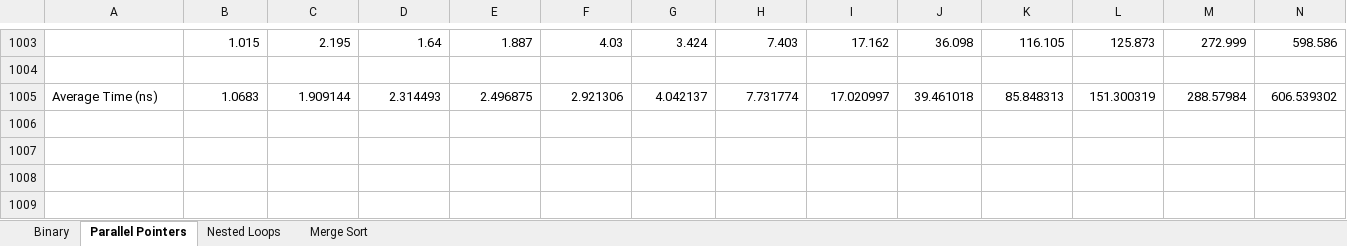
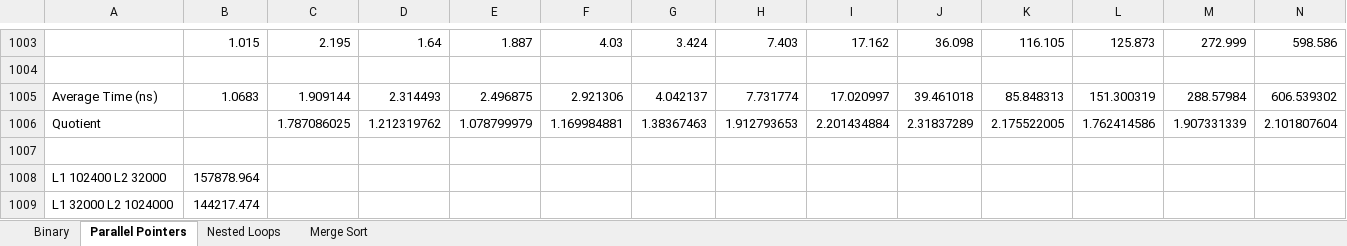
Before and after one commit to rsingzon/comp250, an Excel workbook: a1/Experimental Data.xlsx, sheet Parallel Pointers, drawn as a sheet; only a part is shown, gaps mark what is left out; values as stored, in another font and other column widths than the file's, no borders; charts and pictures not drawn; rows hold the shown columns only; the diff names each change by its address in the sheet, - before the commit and + after, or states it on an @@ line.

```diff
--- a/a1/Experimental Data.xlsx (sheet Parallel Pointers)
+++ b/a1/Experimental Data.xlsx (sheet Parallel Pointers)
+row 1006: Quotient |  | 1.787086025 | 1.212319762 | 1.078799979 | 1.169984881 | 1.38367463 | 1.912793653 | 2.201434884 | 2.31837289 | 2.175522005 | 1.762414586 | 1.907331339 | 2.101807604
+row 1007: (empty)
+row 1008: L1 102400 L2 32000 | 157878.964
+row 1009: L1 32000 L2 1024000 | 144217.474
```
Also changed, not shown: sheet Binary, sheet Nested Loops, sheet Merge Sort, charts or pictures, 3 other files.
